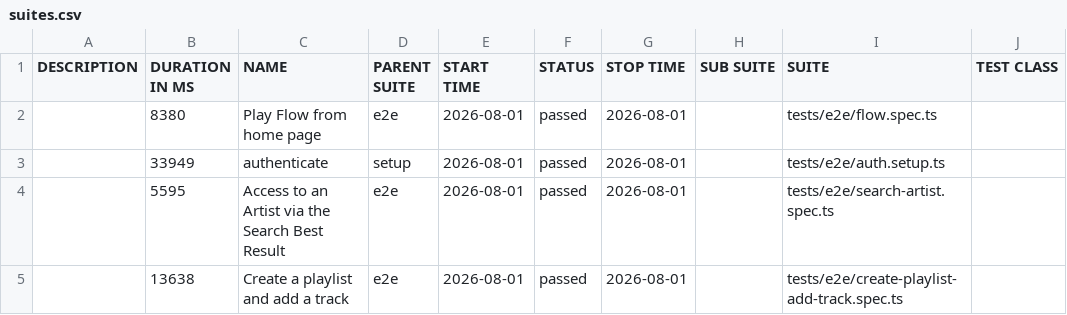
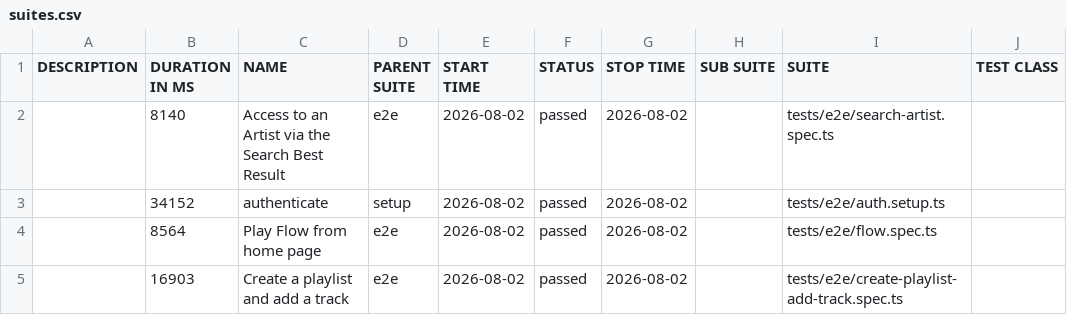
Before and after one commit to Nyco87/testing-tool-exploration, a CSV file: e2e/data/suites.csv, drawn as a sheet; only a part is shown; the diff names each change by its address in the sheet, - before the commit and + after, or states it on an @@ line.

```diff
--- a/e2e/data/suites.csv
+++ b/e2e/data/suites.csv
-B2 (DURATION IN MS): 8380
+B2 (DURATION IN MS): 8140
-C2 (NAME): Play Flow from home page
+C2 (NAME): Access to an Artist via the Search Best Result
-E2:E5 (START TIME): 2026-08-01
+E2:E5 (START TIME): 2026-08-02
-G2:G5 (STOP TIME): 2026-08-01
+G2:G5 (STOP TIME): 2026-08-02
-I2 (SUITE): tests/e2e/flow.spec.ts
+I2 (SUITE): tests/e2e/search-artist.spec.ts
-B3 (DURATION IN MS): 33949
+B3 (DURATION IN MS): 34152
-B4 (DURATION IN MS): 5595
+B4 (DURATION IN MS): 8564
-C4 (NAME): Access to an Artist via the Search Best Result
+C4 (NAME): Play Flow from home page
-I4 (SUITE): tests/e2e/search-artist.spec.ts
+I4 (SUITE): tests/e2e/flow.spec.ts
-B5 (DURATION IN MS): 13638
+B5 (DURATION IN MS): 16903
```
Also changed, not shown: 24 other files.
